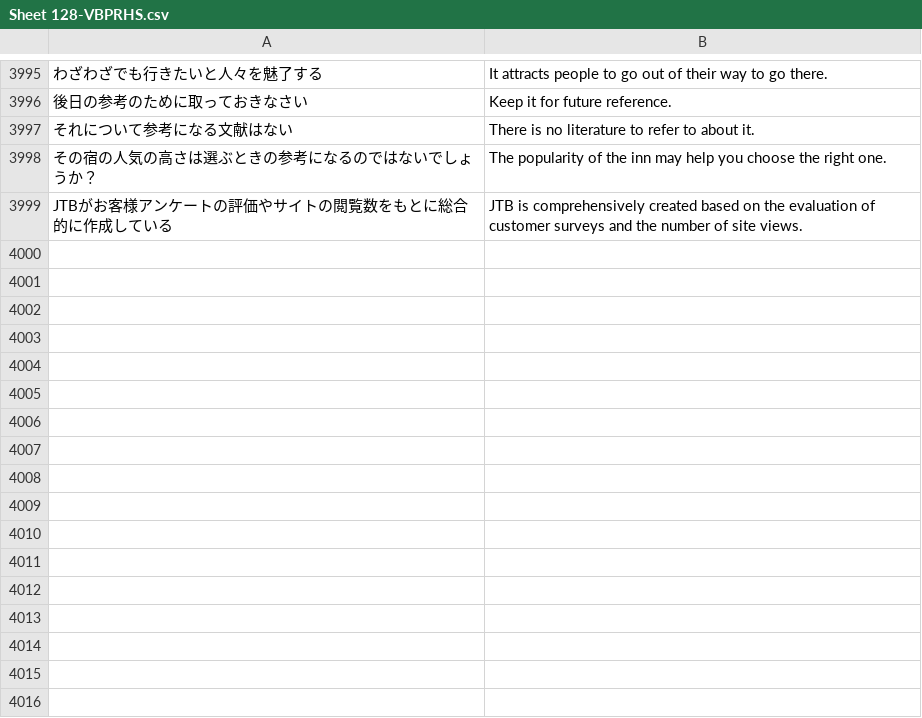
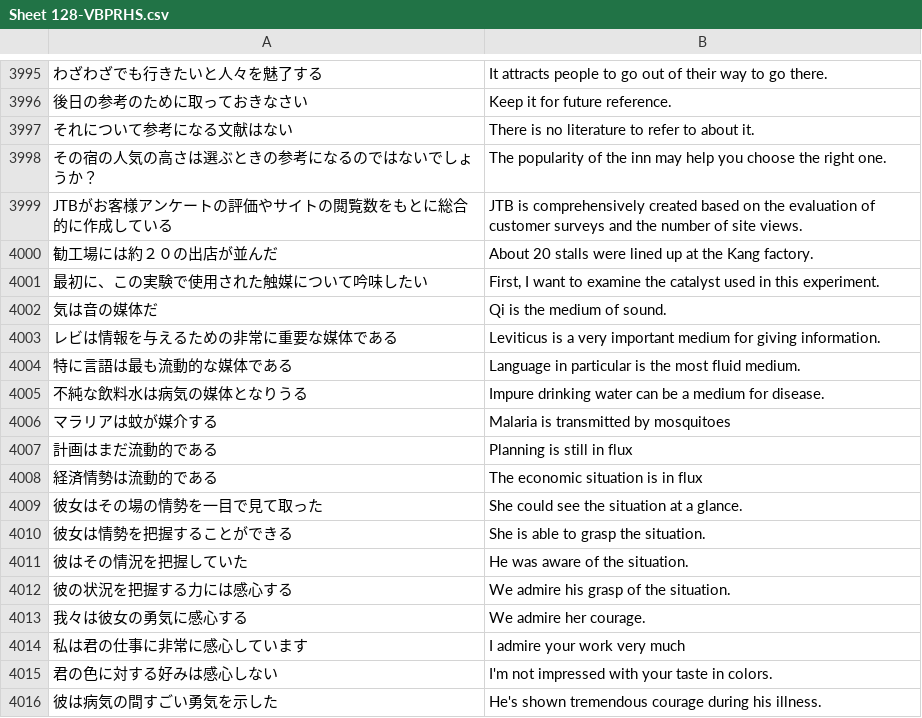
Before and after one commit to rexesian/nihongo, a CSV file: docs/rdata/Sheet 128-VBPRHS.csv, drawn as a sheet; only a part is shown, gaps mark what is left out; the diff names each change by its address in the sheet, - before the commit and + after, or states it on an @@ line.

```diff
--- a/docs/rdata/Sheet 128-VBPRHS.csv
+++ b/docs/rdata/Sheet 128-VBPRHS.csv
+row 4000: 勧工場には約２０の出店が並んだ | About 20 stalls were lined up at the Kang factory.
+row 4001: 最初に、この実験で使用された触媒について吟味したい | First, I want to examine the catalyst used in this experiment.
+row 4002: 気は音の媒体だ | Qi is the medium of sound.
+row 4003: レビは情報を与えるための非常に重要な媒体である | Leviticus is a very important medium for giving information.
+row 4004: 特に言語は最も流動的な媒体である | Language in particular is the most fluid medium.
+row 4005: 不純な飲料水は病気の媒体となりうる | Impure drinking water can be a medium for disease.
+row 4006: マラリアは蚊が媒介する | Malaria is transmitted by mosquitoes
+row 4007: 計画はまだ流動的である | Planning is still in flux
+row 4008: 経済情勢は流動的である | The economic situation is in flux
+row 4009: 彼女はその場の情勢を一目で見て取った | She could see the situation at a glance.
+row 4010: 彼女は情勢を把握することができる | She is able to grasp the situation.
+row 4011: 彼はその情況を把握していた | He was aware of the situation.
+row 4012: 彼の状況を把握する力には感心する | We admire his grasp of the situation.
+row 4013: 我々は彼女の勇気に感心する | We admire her courage.
+row 4014: 私は君の仕事に非常に感心しています | I admire your work very much
+row 4015: 君の色に対する好みは感心しない | I'm not impressed with your taste in colors.
+row 4016: 彼は病気の間すごい勇気を示した | He's shown tremendous courage during his illness.
```
Also changed, not shown: docs/rdata/Sheet 140-KNJRNMX.csv, rdata/Sheet 128-VBPRHS.csv, 3 other files.
